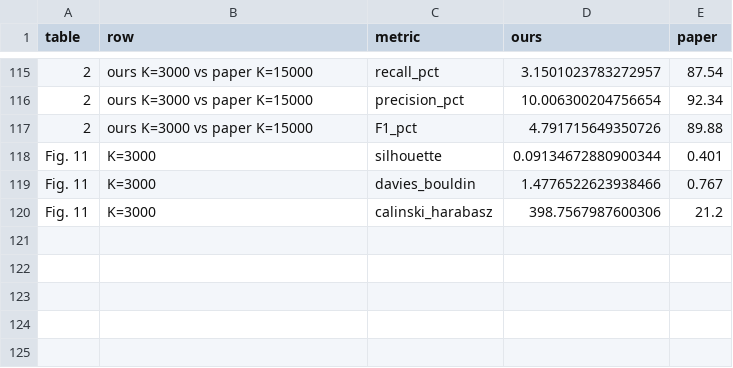
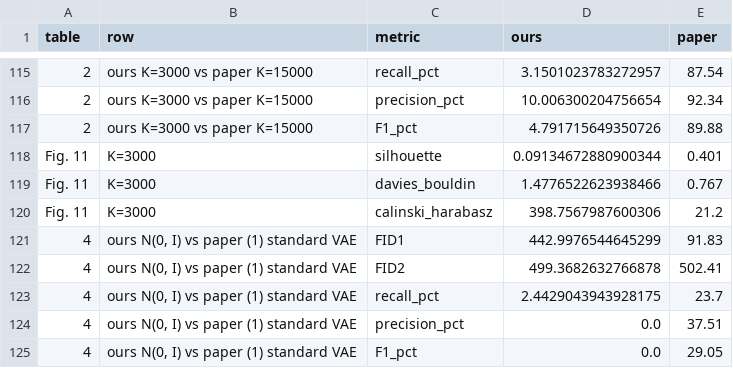
Before and after one commit to Brindanjali/cetacean_whistle_reproduction, a CSV file: post_training/out/paper_comparison_V1_L64_b1e-4_critic_E191_epoch150.csv, drawn as a sheet; only a part is shown, gaps mark what is left out; the diff names each change by its address in the sheet, - before the commit and + after, or states it on an @@ line.

Commit message:
Whistle model: Table 4 prior-sampling row for epoch 150 (EXP-029, D-031)

```diff
--- a/post_training/out/paper_comparison_V1_L64_b1e-4_critic_E191_epoch150.csv
+++ b/post_training/out/paper_comparison_V1_L64_b1e-4_critic_E191_epoch150.csv
+row 121: 4 | ours N(0, I) vs paper (1) standard VAE | FID1 | 442.9976544645299 | 91.83
+row 122: 4 | ours N(0, I) vs paper (1) standard VAE | FID2 | 499.3682632766878 | 502.41
+row 123: 4 | ours N(0, I) vs paper (1) standard VAE | recall_pct | 2.4429043943928175 | 23.7
+row 124: 4 | ours N(0, I) vs paper (1) standard VAE | precision_pct | 0.0 | 37.51
+row 125: 4 | ours N(0, I) vs paper (1) standard VAE | F1_pct | 0.0 | 29.05
```
Also changed, not shown: 10 other files.
